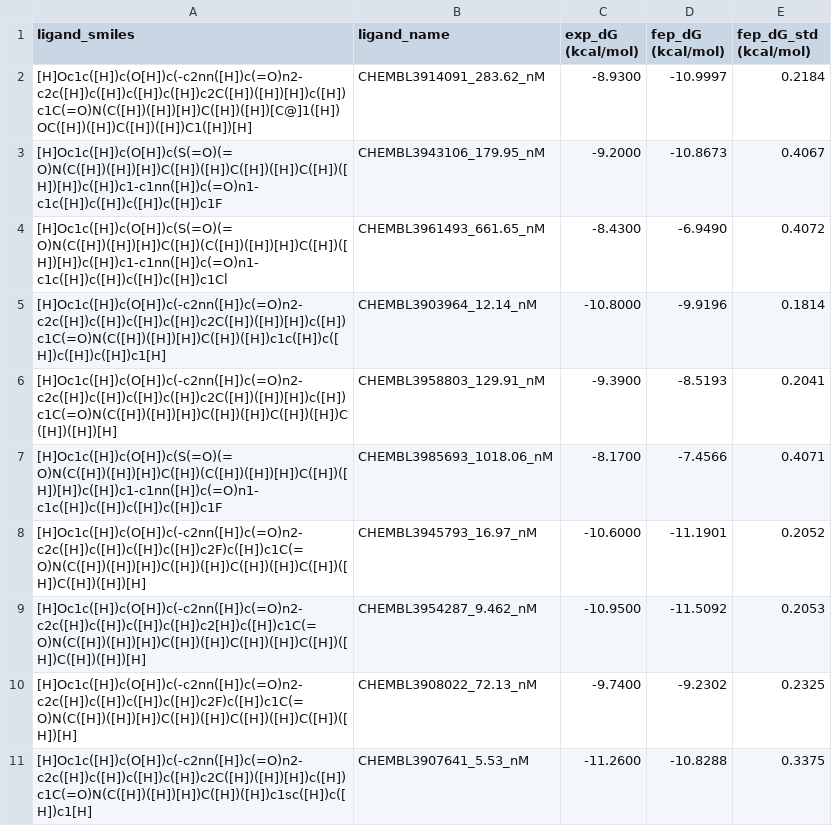
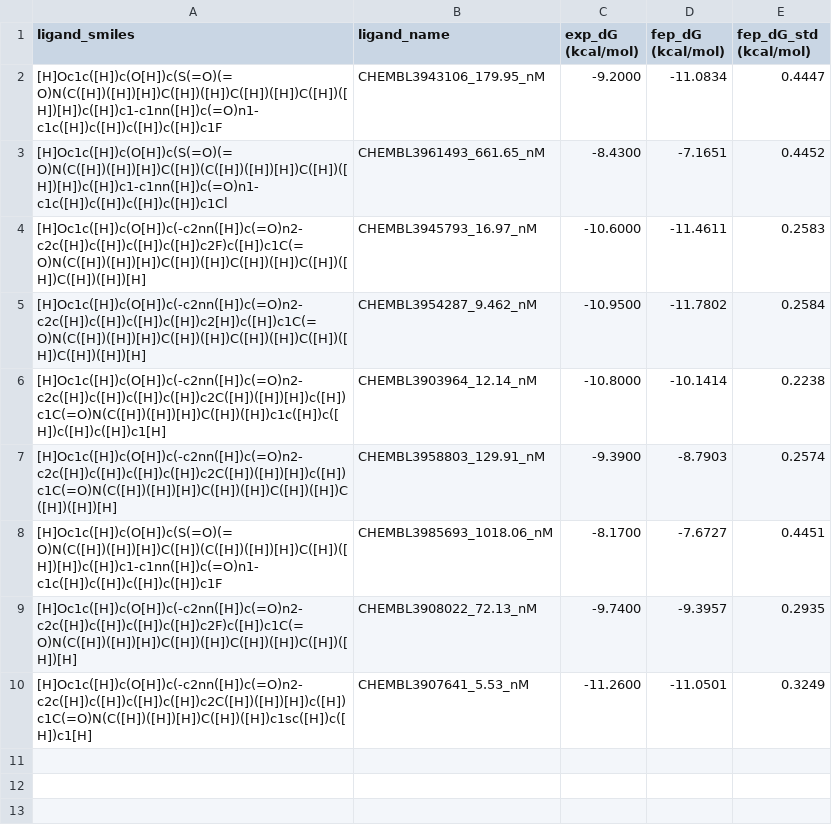
Before and after one commit to dptech-corp/Uni-FEP-Benchmarks, a CSV file: uni_fep_benchmarks/ChEMBL|HSP90AA1|CHEMBL3885779/result_dG.csv, drawn as a sheet.

```diff
--- a/uni_fep_benchmarks/ChEMBL|HSP90AA1|CHEMBL3885779/result_dG.csv
+++ b/uni_fep_benchmarks/ChEMBL|HSP90AA1|CHEMBL3885779/result_dG.csv
@@ -1,11 +1,10 @@
 ligand_smiles,ligand_name,exp_dG (kcal/mol),fep_dG (kcal/mol),fep_dG_std (kcal/mol)
-[H]Oc1c([H])c(O[H])c(-c2nn([H])c(=O)n2-c2c([H])c([H])c([H])c([H])c2C([H])([H])[H])c([H])c1C(=O)N(C([H])([H])[H])C([H])([H])[C@]1([H])OC([H])([H])C([H])([H])C1([H])[H],CHEMBL3914091_283.62_nM,-8.9300,-10.9997,0.2184
-[H]Oc1c([H])c(O[H])c(S(=O)(=O)N(C([H])([H])[H])C([H])([H])C([H])([H])C([H])([H])[H])c([H])c1-c1nn([H])c(=O)n1-c1c([H])c([H])c([H])c([H])c1F,CHEMBL3943106_179.95_nM,-9.2000,-10.8673,0.4067
-[H]Oc1c([H])c(O[H])c(S(=O)(=O)N(C([H])([H])[H])C([H])(C([H])([H])[H])C([H])([H])[H])c([H])c1-c1nn([H])c(=O)n1-c1c([H])c([H])c([H])c([H])c1Cl,CHEMBL3961493_661.65_nM,-8.4300,-6.9490,0.4072
-[H]Oc1c([H])c(O[H])c(-c2nn([H])c(=O)n2-c2c([H])c([H])c([H])c([H])c2C([H])([H])[H])c([H])c1C(=O)N(C([H])([H])[H])C([H])([H])c1c([H])c([H])c([H])c([H])c1[H],CHEMBL3903964_12.14_nM,-10.8000,-9.9196,0.1814
-[H]Oc1c([H])c(O[H])c(-c2nn([H])c(=O)n2-c2c([H])c([H])c([H])c([H])c2C([H])([H])[H])c([H])c1C(=O)N(C([H])([H])[H])C([H])([H])C([H])([H])C([H])([H])[H],CHEMBL3958803_129.91_nM,-9.3900,-8.5193,0.2041
-[H]Oc1c([H])c(O[H])c(S(=O)(=O)N(C([H])([H])[H])C([H])(C([H])([H])[H])C([H])([H])[H])c([H])c1-c1nn([H])c(=O)n1-c1c([H])c([H])c([H])c([H])c1F,CHEMBL3985693_1018.06_nM,-8.1700,-7.4566,0.4071
-[H]Oc1c([H])c(O[H])c(-c2nn([H])c(=O)n2-c2c([H])c([H])c([H])c([H])c2F)c([H])c1C(=O)N(C([H])([H])[H])C([H])([H])C([H])([H])C([H])([H])C([H])([H])[H],CHEMBL3945793_16.97_nM,-10.6000,-11.1901,0.2052
-[H]Oc1c([H])c(O[H])c(-c2nn([H])c(=O)n2-c2c([H])c([H])c([H])c([H])c2[H])c([H])c1C(=O)N(C([H])([H])[H])C([H])([H])C([H])([H])C([H])([H])C([H])([H])[H],CHEMBL3954287_9.462_nM,-10.9500,-11.5092,0.2053
-[H]Oc1c([H])c(O[H])c(-c2nn([H])c(=O)n2-c2c([H])c([H])c([H])c([H])c2F)c([H])c1C(=O)N(C([H])([H])[H])C([H])([H])C([H])([H])C([H])([H])[H],CHEMBL3908022_72.13_nM,-9.7400,-9.2302,0.2325
-[H]Oc1c([H])c(O[H])c(-c2nn([H])c(=O)n2-c2c([H])c([H])c([H])c([H])c2C([H])([H])[H])c([H])c1C(=O)N(C([H])([H])[H])C([H])([H])c1sc([H])c([H])c1[H],CHEMBL3907641_5.53_nM,-11.2600,-10.8288,0.3375
+[H]Oc1c([H])c(O[H])c(S(=O)(=O)N(C([H])([H])[H])C([H])([H])C([H])([H])C([H])([H])[H])c([H])c1-c1nn([H])c(=O)n1-c1c([H])c([H])c([H])c([H])c1F,CHEMBL3943106_179.95_nM,-9.2000,-11.0834,0.4447
+[H]Oc1c([H])c(O[H])c(S(=O)(=O)N(C([H])([H])[H])C([H])(C([H])([H])[H])C([H])([H])[H])c([H])c1-c1nn([H])c(=O)n1-c1c([H])c([H])c([H])c([H])c1Cl,CHEMBL3961493_661.65_nM,-8.4300,-7.1651,0.4452
+[H]Oc1c([H])c(O[H])c(-c2nn([H])c(=O)n2-c2c([H])c([H])c([H])c([H])c2F)c([H])c1C(=O)N(C([H])([H])[H])C([H])([H])C([H])([H])C([H])([H])C([H])([H])[H],CHEMBL3945793_16.97_nM,-10.6000,-11.4611,0.2583
+[H]Oc1c([H])c(O[H])c(-c2nn([H])c(=O)n2-c2c([H])c([H])c([H])c([H])c2[H])c([H])c1C(=O)N(C([H])([H])[H])C([H])([H])C([H])([H])C([H])([H])C([H])([H])[H],CHEMBL3954287_9.462_nM,-10.9500,-11.7802,0.2584
+[H]Oc1c([H])c(O[H])c(-c2nn([H])c(=O)n2-c2c([H])c([H])c([H])c([H])c2C([H])([H])[H])c([H])c1C(=O)N(C([H])([H])[H])C([H])([H])c1c([H])c([H])c([H])c([H])c1[H],CHEMBL3903964_12.14_nM,-10.8000,-10.1414,0.2238
+[H]Oc1c([H])c(O[H])c(-c2nn([H])c(=O)n2-c2c([H])c([H])c([H])c([H])c2C([H])([H])[H])c([H])c1C(=O)N(C([H])([H])[H])C([H])([H])C([H])([H])C([H])([H])[H],CHEMBL3958803_129.91_nM,-9.3900,-8.7903,0.2574
+[H]Oc1c([H])c(O[H])c(S(=O)(=O)N(C([H])([H])[H])C([H])(C([H])([H])[H])C([H])([H])[H])c([H])c1-c1nn([H])c(=O)n1-c1c([H])c([H])c([H])c([H])c1F,CHEMBL3985693_1018.06_nM,-8.1700,-7.6727,0.4451
+[H]Oc1c([H])c(O[H])c(-c2nn([H])c(=O)n2-c2c([H])c([H])c([H])c([H])c2F)c([H])c1C(=O)N(C([H])([H])[H])C([H])([H])C([H])([H])C([H])([H])[H],CHEMBL3908022_72.13_nM,-9.7400,-9.3957,0.2935
+[H]Oc1c([H])c(O[H])c(-c2nn([H])c(=O)n2-c2c([H])c([H])c([H])c([H])c2C([H])([H])[H])c([H])c1C(=O)N(C([H])([H])[H])C([H])([H])c1sc([H])c([H])c1[H],CHEMBL3907641_5.53_nM,-11.2600,-11.0501,0.3249
```
Also changed, not shown: 1 other file.
